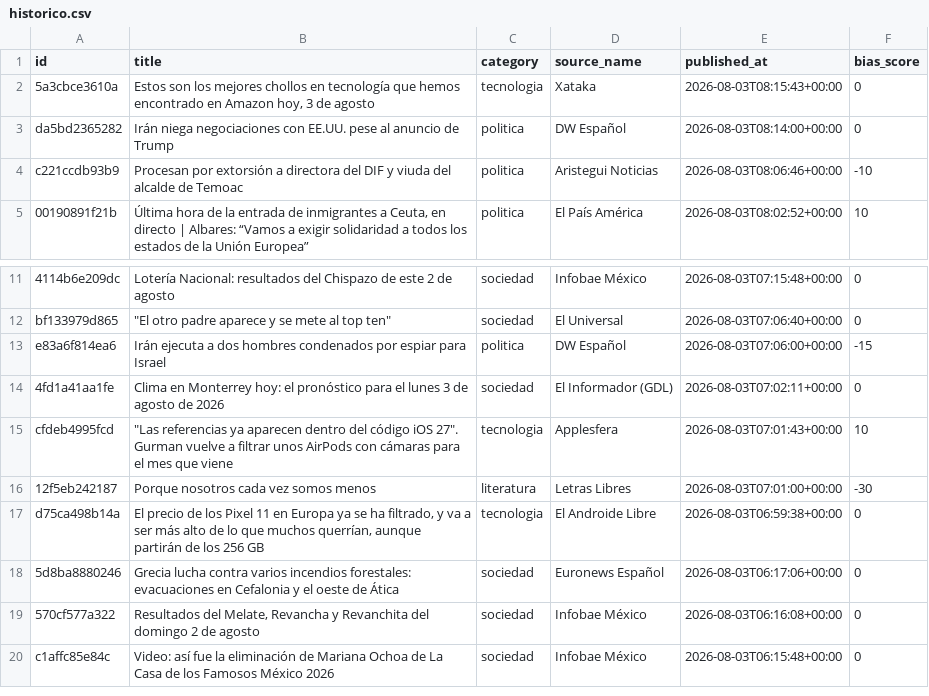
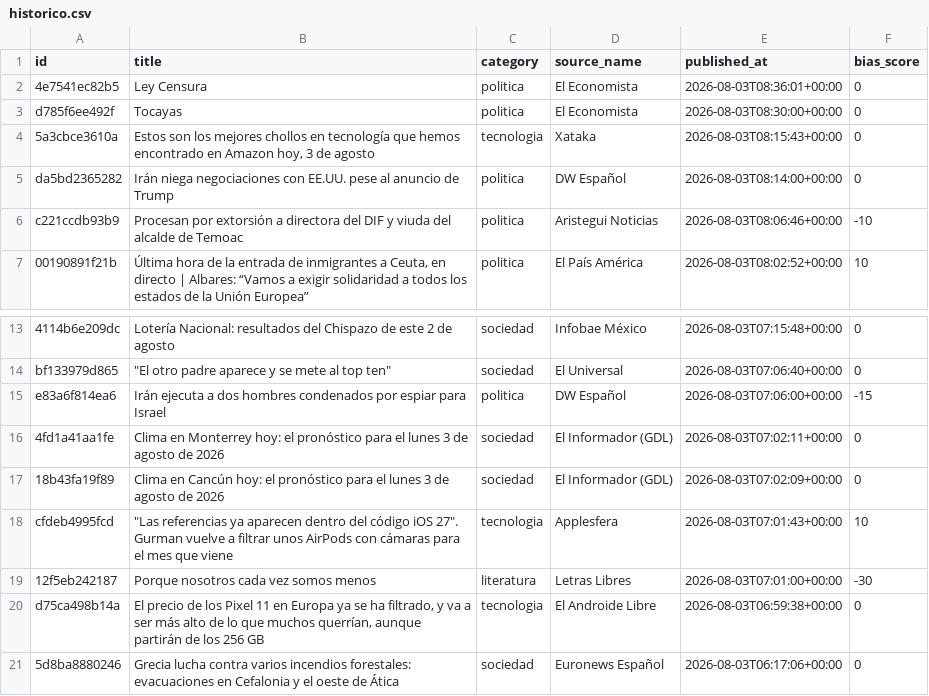
Before and after one commit to Marianomrz/ContextoWeb, a CSV file: historico.csv, drawn as a sheet; only a part is shown, gaps mark what is left out; the shorter side is filled out with more unchanged rows; the diff names each change by its address in the sheet, - before the commit and + after, or states it on an @@ line.

```diff
--- a/historico.csv
+++ b/historico.csv
+row 2: 4e7541ec82b5 | Ley Censura | politica | El Economista | 2026-08-03T08:36:01+00:00 | 0
+row 3: d785f6ee492f | Tocayas | politica | El Economista | 2026-08-03T08:30:00+00:00 | 0
+row 17: 18b43fa19f89 | Clima en Cancún hoy: el pronóstico para el lunes 3 de agosto de 2026 | sociedad | El Informador (GDL) | 2026-08-03T07:02:09+00:00 | 0
```
Also changed, not shown: 14 other files.
